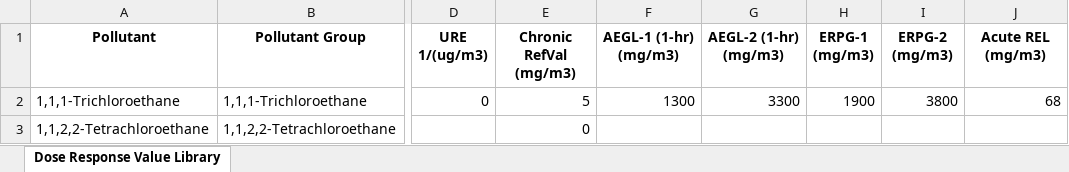
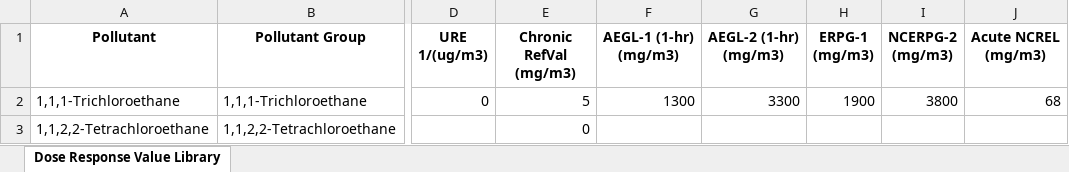
Before and after one commit to USEPA/HEM5, an Excel workbook: resources/Dose_Response_Library.xlsx, sheet Dose Response Value Library, drawn as a sheet; only a part is shown, gaps mark what is left out; values as stored, in another font and other column widths than the file's, no borders; ↵ is a line break in a cell; the diff names each change by its address in the sheet, - before the commit and + after, or states it on an @@ line.

Commit message:
first commit of hem51_acute

```diff
--- a/resources/Dose_Response_Library.xlsx (sheet Dose Response Value Library)
+++ b/resources/Dose_Response_Library.xlsx (sheet Dose Response Value Library)
-I1: ERPG-2 ↵ (mg/m3)
+I1: NCERPG-2 ↵ (mg/m3)
-J1: Acute REL ↵ (mg/m3)
+J1: Acute NCREL ↵ (mg/m3)
```
Also changed, not shown: 11 other files.
